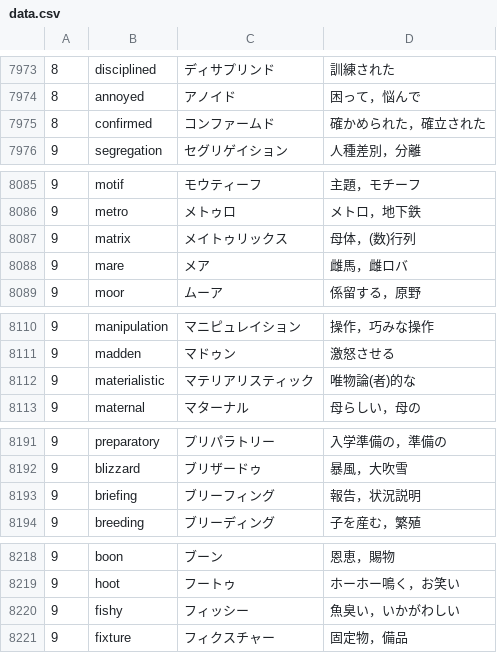
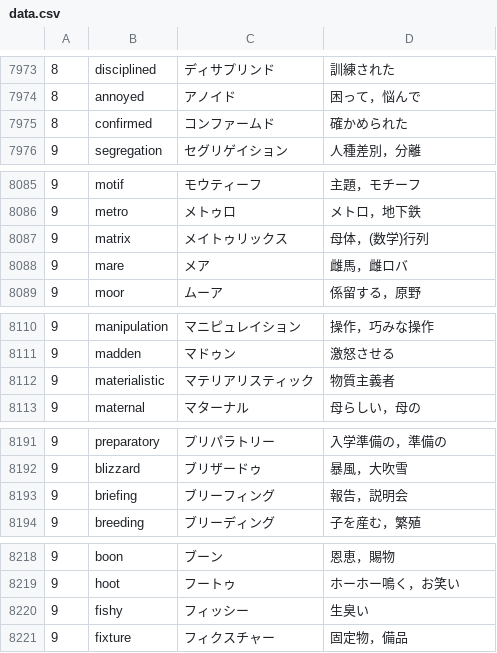
Before and after one commit to gdg-nara/nantango, a CSV file: assets/data/data.csv, drawn as a sheet; only a part is shown, gaps mark what is left out; the diff covers the shown part only.

```diff
--- a/assets/data/data.csv
+++ b/assets/data/data.csv
@@ -7974,3 +7974,3 @@
 8,annoyed,アノイド,困って，悩んで
-8,confirmed,コンファームド,確かめられた，確立された
+8,confirmed,コンファームド,確かめられた
 9,segregation,セグリゲイション,人種差別，分離
@@ -8086,3 +8086,3 @@
 9,metro,メトゥロ,メトロ，地下鉄
-9,matrix,メイトゥリックス,母体，(数)行列
+9,matrix,メイトゥリックス,母体，(数学)行列
 9,mare,メア,雌馬，雌ロバ
@@ -8111,3 +8111,3 @@
 9,madden,マドゥン,激怒させる
-9,materialistic,マテリアリスティック,唯物論(者)的な
+9,materialistic,マテリアリスティック,物質主義者
 9,maternal,マターナル,母らしい，母の
@@ -8192,3 +8192,3 @@
 9,blizzard,ブリザードゥ,暴風，大吹雪
-9,briefing,ブリーフィング,報告，状況説明
+9,briefing,ブリーフィング,報告，説明会
 9,breeding,ブリーディング,子を産む，繁殖
@@ -8219,3 +8219,3 @@
 9,hoot,フートゥ,ホーホー鳴く，お笑い
-9,fishy,フィッシー,魚臭い，いかがわしい
+9,fishy,フィッシー,生臭い
 9,fixture,フィクスチャー,固定物，備品
```
Also changed, not shown: 22 edited cells elsewhere in this file.
